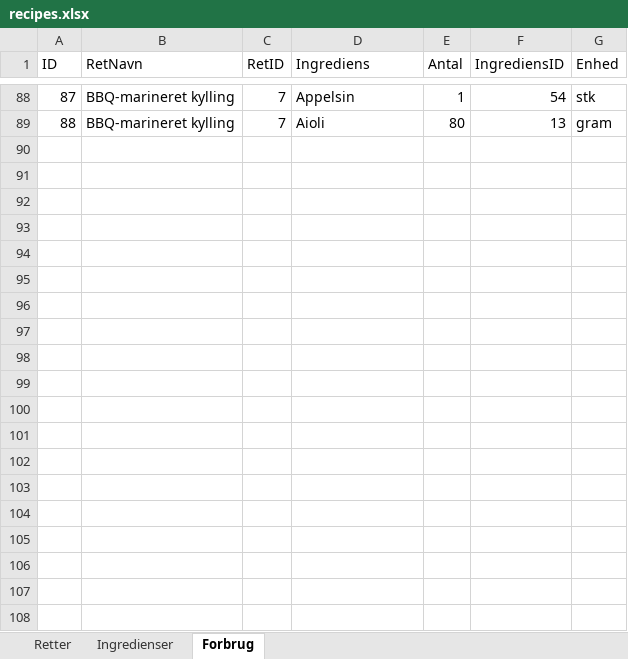
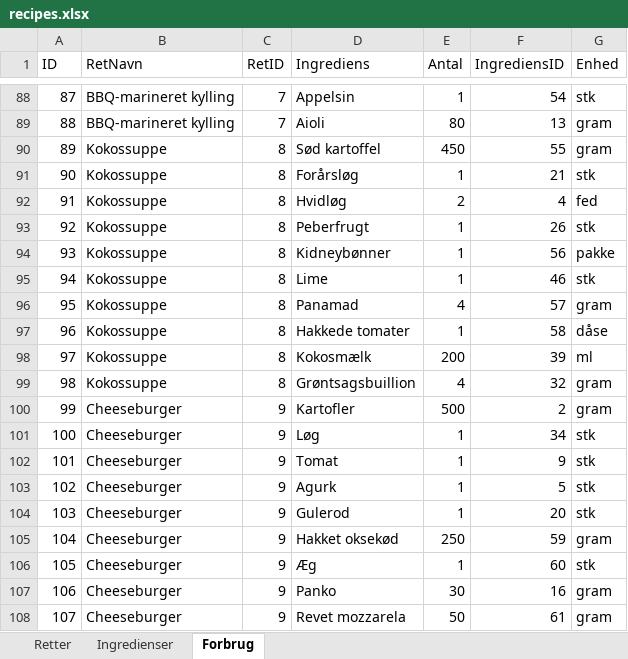
Before and after one commit to Rosenkrands/opskrifter, an Excel workbook: src/recipes.xlsx, sheet Forbrug, drawn as a sheet; only a part is shown, gaps mark what is left out; values as stored, in another font and other column widths than the file's, no borders; the diff covers the shown part only; the diff names each change by its address in the sheet, - before the commit and + after, or states it on an @@ line.

Commit message:
added new recipes

```diff
--- a/src/recipes.xlsx (sheet Forbrug)
+++ b/src/recipes.xlsx (sheet Forbrug)
+row 90: 89 | Kokossuppe | 8 | Sød kartoffel | 450 | 55 | gram
+row 91: 90 | Kokossuppe | 8 | Forårsløg | 1 | 21 | stk
+row 92: 91 | Kokossuppe | 8 | Hvidløg | 2 | 4 | fed
+row 93: 92 | Kokossuppe | 8 | Peberfrugt | 1 | 26 | stk
+row 94: 93 | Kokossuppe | 8 | Kidneybønner | 1 | 56 | pakke
+row 95: 94 | Kokossuppe | 8 | Lime | 1 | 46 | stk
+row 96: 95 | Kokossuppe | 8 | Panamad | 4 | 57 | gram
+row 97: 96 | Kokossuppe | 8 | Hakkede tomater | 1 | 58 | dåse
+row 98: 97 | Kokossuppe | 8 | Kokosmælk | 200 | 39 | ml
+row 99: 98 | Kokossuppe | 8 | Grøntsagsbuillion | 4 | 32 | gram
+row 100: 99 | Cheeseburger | 9 | Kartofler | 500 | 2 | gram
+row 101: 100 | Cheeseburger | 9 | Løg | 1 | 34 | stk
+row 102: 101 | Cheeseburger | 9 | Tomat | 1 | 9 | stk
+row 103: 102 | Cheeseburger | 9 | Agurk | 1 | 5 | stk
+row 104: 103 | Cheeseburger | 9 | Gulerod | 1 | 20 | stk
+row 105: 104 | Cheeseburger | 9 | Hakket oksekød | 250 | 59 | gram
+row 106: 105 | Cheeseburger | 9 | Æg | 1 | 60 | stk
+row 107: 106 | Cheeseburger | 9 | Panko | 30 | 16 | gram
+row 108: 107 | Cheeseburger | 9 | Revet mozzarela | 50 | 61 | gram
```
Also changed, not shown: 17 added rows elsewhere in this sheet, sheet Ingredienser, sheet Retter.
